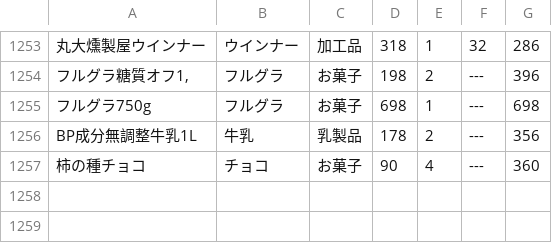
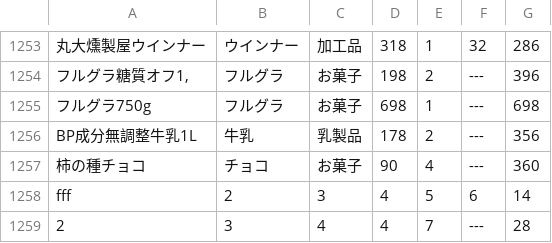
Before and after one commit to bluecat101/read_receipt, a CSV file: output.csv, drawn as a sheet; only a part is shown, gaps mark what is left out; the diff names each change by its address in the sheet, - before the commit and + after, or states it on an @@ line.

```diff
--- a/output.csv
+++ b/output.csv
+row 1258: fff | 2 | 3 | 4 | 5 | 6 | 14
+row 1259: 2 | 3 | 4 | 4 | 7 | --- | 28
```
Also changed, not shown: 1 other file.
